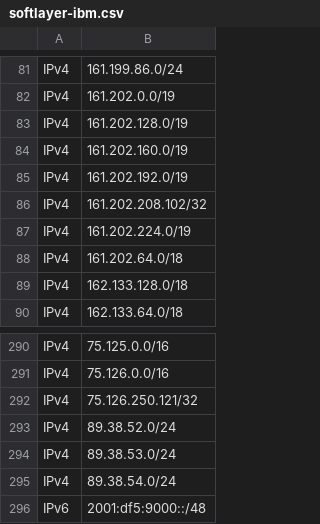
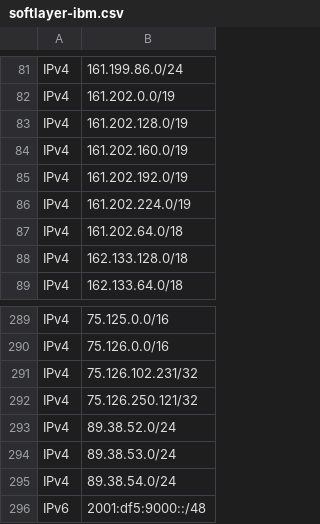
Before and after one commit to disposable/cloud-ip-ranges, a CSV file: csv/softlayer-ibm.csv, drawn as a sheet; only a part is shown, gaps mark what is left out; removed rows and columns are numbered as before the commit, all else as after; the diff names each change by its address in the sheet, - before the commit and + after, or states it on an @@ line.

```diff
--- a/csv/softlayer-ibm.csv
+++ b/csv/softlayer-ibm.csv
-row 86: IPv4 | 161.202.208.102/32
+row 291: IPv4 | 75.126.102.231/32
```
Also changed, not shown: 42 other files.
